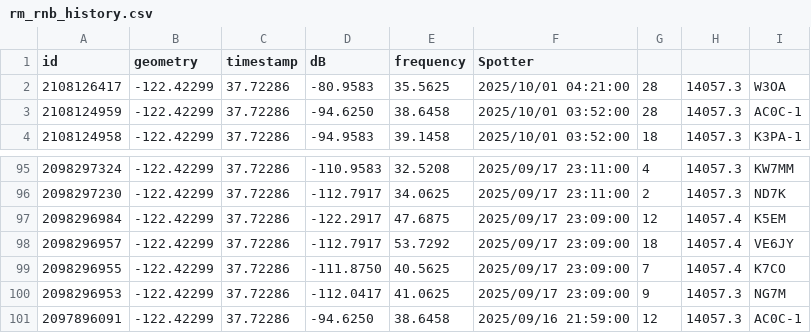
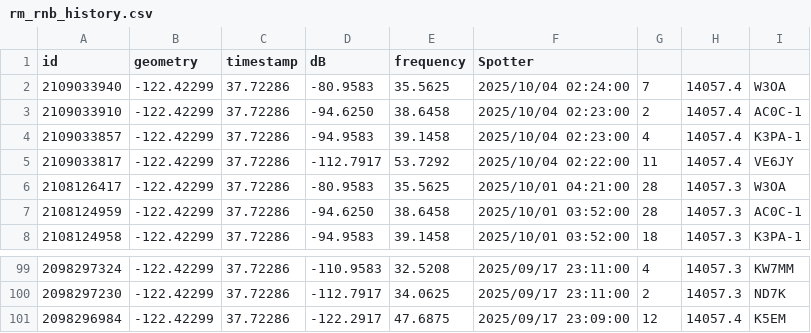
Before and after one commit to hcarter333/rm-rbn-history, a CSV file: rm_rnb_history.csv, drawn as a sheet; only a part is shown, gaps mark what is left out; removed rows and columns are numbered as before the commit, all else as after; the diff names each change by its address in the sheet, - before the commit and + after, or states it on an @@ line.

```diff
--- a/rm_rnb_history.csv
+++ b/rm_rnb_history.csv
+row 2: 2109033940 | -122.42299 | 37.72286 | -80.9583 | 35.5625 | 2025/10/04 02:24:00 | 7 | 14057.4 | W3OA
+row 3: 2109033910 | -122.42299 | 37.72286 | -94.6250 | 38.6458 | 2025/10/04 02:23:00 | 2 | 14057.4 | AC0C-1
+row 4: 2109033857 | -122.42299 | 37.72286 | -94.9583 | 39.1458 | 2025/10/04 02:23:00 | 4 | 14057.4 | K3PA-1
+row 5: 2109033817 | -122.42299 | 37.72286 | -112.7917 | 53.7292 | 2025/10/04 02:22:00 | 11 | 14057.4 | VE6JY
-row 98: 2098296957 | -122.42299 | 37.72286 | -112.7917 | 53.7292 | 2025/09/17 23:09:00 | 18 | 14057.4 | VE6JY
-row 99: 2098296955 | -122.42299 | 37.72286 | -111.8750 | 40.5625 | 2025/09/17 23:09:00 | 7 | 14057.4 | K7CO
-row 100: 2098296953 | -122.42299 | 37.72286 | -112.0417 | 41.0625 | 2025/09/17 23:09:00 | 9 | 14057.3 | NG7M
-row 101: 2097896091 | -122.42299 | 37.72286 | -94.6250 | 38.6458 | 2025/09/16 21:59:00 | 12 | 14057.3 | AC0C-1
```
Also changed, not shown: 2 other files.
